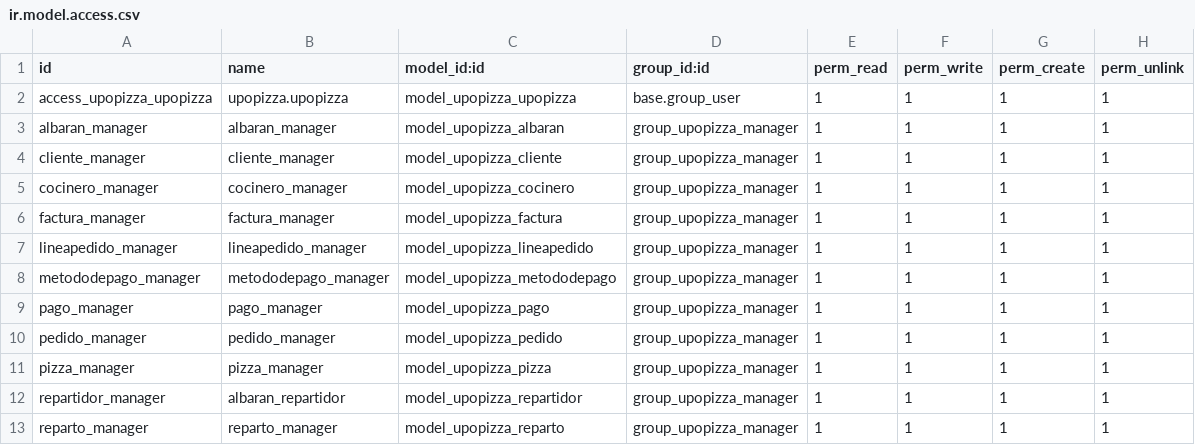
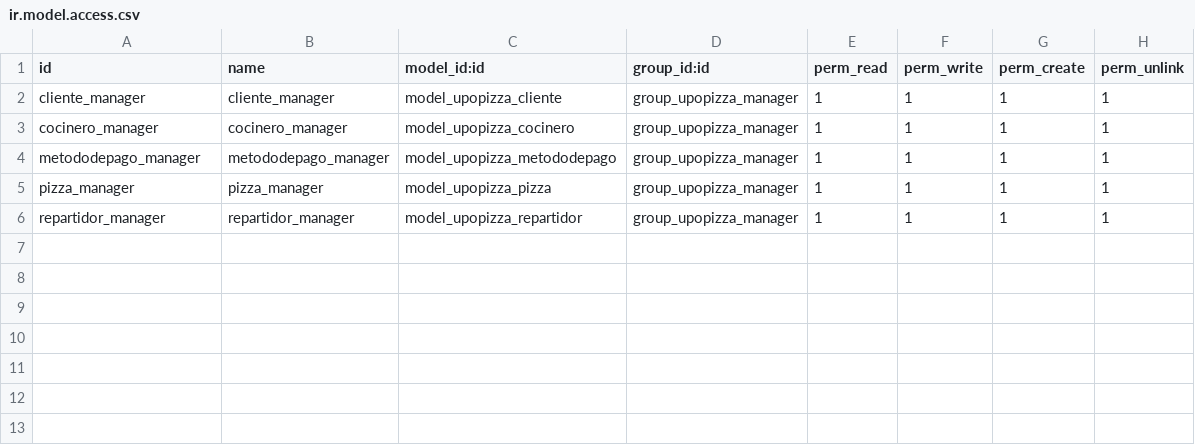
Before and after one commit to dcchi/Proyectoupopizza, a CSV file: upopizza/security/ir.model.access.csv, drawn as a sheet.

```diff
--- a/upopizza/security/ir.model.access.csv
+++ b/upopizza/security/ir.model.access.csv
@@ -1,13 +1,6 @@
 id,name,model_id:id,group_id:id,perm_read,perm_write,perm_create,perm_unlink
-access_upopizza_upopizza,upopizza.upopizza,model_upopizza_upopizza,base.group_user,1,1,1,1
-albaran_manager,albaran_manager,model_upopizza_albaran,group_upopizza_manager,1,1,1,1
 cliente_manager,cliente_manager,model_upopizza_cliente,group_upopizza_manager,1,1,1,1
 cocinero_manager,cocinero_manager,model_upopizza_cocinero,group_upopizza_manager,1,1,1,1
-factura_manager,factura_manager,model_upopizza_factura,group_upopizza_manager,1,1,1,1
-lineapedido_manager,lineapedido_manager,model_upopizza_lineapedido,group_upopizza_manager,1,1,1,1
 metododepago_manager,metododepago_manager,model_upopizza_metododepago,group_upopizza_manager,1,1,1,1
-pago_manager,pago_manager,model_upopizza_pago,group_upopizza_manager,1,1,1,1
-pedido_manager,pedido_manager,model_upopizza_pedido,group_upopizza_manager,1,1,1,1
 pizza_manager,pizza_manager,model_upopizza_pizza,group_upopizza_manager,1,1,1,1
-repartidor_manager,albaran_repartidor,model_upopizza_repartidor,group_upopizza_manager,1,1,1,1
-reparto_manager,reparto_manager,model_upopizza_reparto,group_upopizza_manager,1,1,1,1
+repartidor_manager,repartidor_manager,model_upopizza_repartidor,group_upopizza_manager,1,1,1,1
```
Also changed, not shown: 25 other files.
